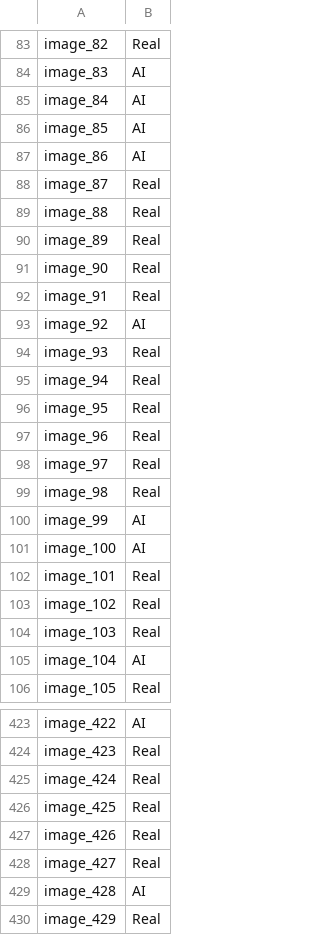
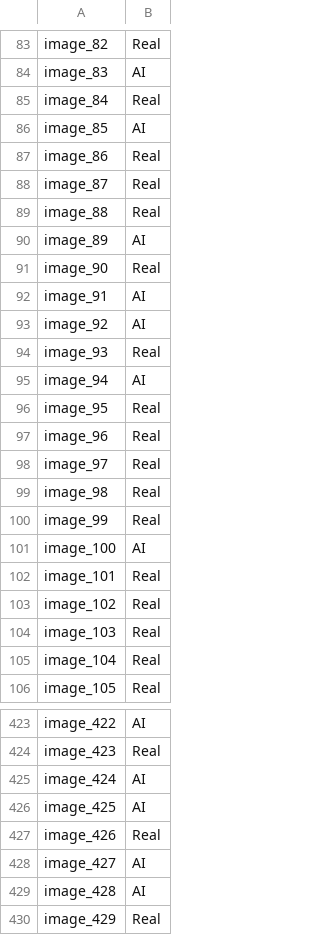
Before and after one commit to zengarv/AIorReal, a CSV file: outs.csv, drawn as a sheet; only a part is shown, gaps mark what is left out; the diff covers the shown part only.

```diff
--- a/outs.csv
+++ b/outs.csv
@@ -84,13 +84,13 @@ image_82,Real
 image_83,AI
-image_84,AI
+image_84,Real
 image_85,AI
-image_86,AI
+image_86,Real
 image_87,Real
 image_88,Real
-image_89,Real
+image_89,AI
 image_90,Real
-image_91,Real
+image_91,AI
 image_92,AI
 image_93,Real
-image_94,Real
+image_94,AI
 image_95,Real
@@ -99,3 +99,3 @@ image_97,Real
 image_98,Real
-image_99,AI
+image_99,Real
 image_100,AI
@@ -104,3 +104,3 @@ image_102,Real
 image_103,Real
-image_104,AI
+image_104,Real
 image_105,Real
@@ -424,6 +424,6 @@ image_422,AI
 image_423,Real
-image_424,Real
-image_425,Real
+image_424,AI
+image_425,AI
 image_426,Real
-image_427,Real
+image_427,AI
 image_428,AI
```
Also changed, not shown: 89 edited cells elsewhere in this file, 6 other files.
